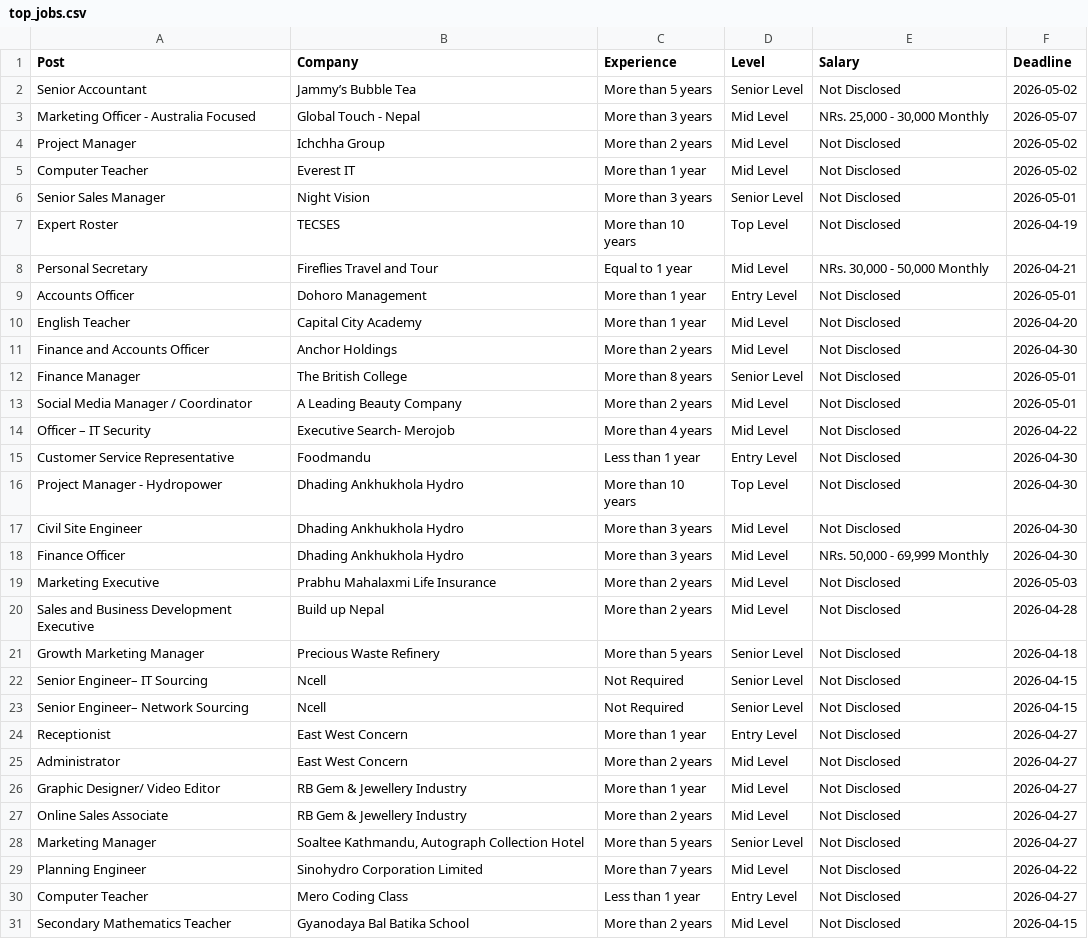
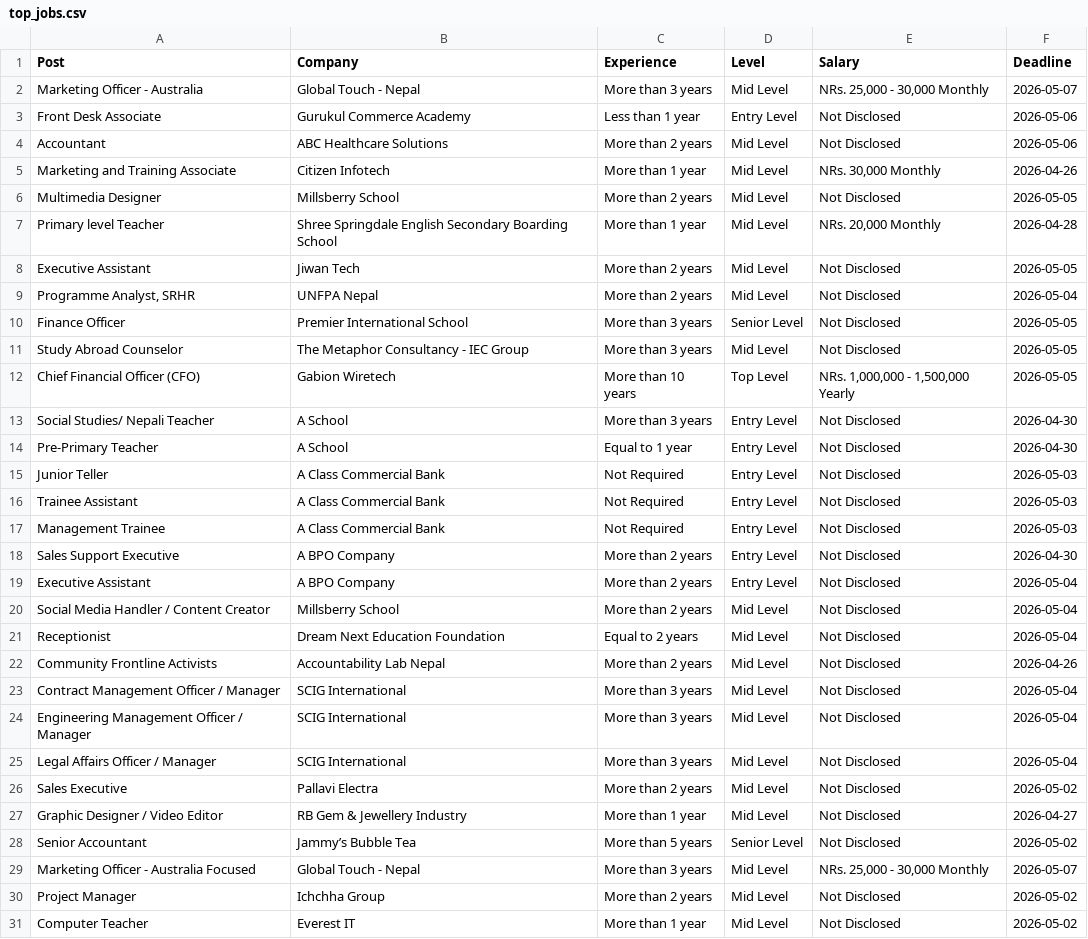
Before and after one commit to dpm24800/top-jobs-scraper, a CSV file: data/top_jobs.csv, drawn as a sheet; only a part is shown; the shorter side is filled out with more unchanged rows.

```diff
--- a/data/top_jobs.csv
+++ b/data/top_jobs.csv
@@ -1,2 +1,28 @@
 Post,Company,Experience,Level,Salary,Deadline
+Marketing Officer - Australia,Global Touch - Nepal,More than 3 years,Mid Level,"NRs. 25,000 - 30,000 Monthly",2026-05-07
+Front Desk Associate,Gurukul Commerce Academy,Less than 1 year,Entry Level,Not Disclosed,2026-05-06
+Accountant,ABC Healthcare Solutions,More than 2 years,Mid Level,Not Disclosed,2026-05-06
+Marketing and Training Associate,Citizen Infotech,More than 1 year,Mid Level,"NRs. 30,000 Monthly",2026-04-26
+Multimedia Designer,Millsberry School,More than 2 years,Mid Level,Not Disclosed,2026-05-05
+Primary level Teacher,Shree Springdale English Secondary Boarding School,More than 1 year,Mid Level,"NRs. 20,000 Monthly",2026-04-28
+Executive Assistant,Jiwan Tech,More than 2 years,Mid Level,Not Disclosed,2026-05-05
+"Programme Analyst, SRHR",UNFPA Nepal,More than 2 years,Mid Level,Not Disclosed,2026-05-04
+Finance Officer,Premier International School,More than 3 years,Senior Level,Not Disclosed,2026-05-05
+Study Abroad Counselor,The Metaphor Consultancy - IEC Group,More than 3 years,Mid Level,Not Disclosed,2026-05-05
+Chief Financial Officer (CFO),Gabion Wiretech,More than 10 years,Top Level,"NRs. 1,000,000 - 1,500,000 Yearly",2026-05-05
+Social Studies/ Nepali Teacher,A School,More than 3 years,Entry Level,Not Disclosed,2026-04-30
+Pre-Primary Teacher,A School,Equal to 1 year,Entry Level,Not Disclosed,2026-04-30
+Junior Teller,A Class Commercial Bank,Not Required,Entry Level,Not Disclosed,2026-05-03
+Trainee Assistant,A Class Commercial Bank,Not Required,Entry Level,Not Disclosed,2026-05-03
+Management Trainee,A Class Commercial Bank,Not Required,Entry Level,Not Disclosed,2026-05-03
+Sales Support Executive,A BPO Company,More than 2 years,Entry Level,Not Disclosed,2026-04-30
+Executive Assistant,A BPO Company,More than 2 years,Entry Level,Not Disclosed,2026-05-04
+Social Media Handler / Content Creator,Millsberry School,More than 2 years,Mid Level,Not Disclosed,2026-05-04
+Receptionist,Dream Next Education Foundation,Equal to 2 years,Mid Level,Not Disclosed,2026-05-04
+Community Frontline Activists,Accountability Lab Nepal,More than 2 years,Mid Level,Not Disclosed,2026-04-26
+Contract Management Officer / Manager,SCIG International,More than 3 years,Mid Level,Not Disclosed,2026-05-04
+Engineering Management Officer / Manager,SCIG International,More than 3 years,Mid Level,Not Disclosed,2026-05-04
+Legal Affairs Officer / Manager,SCIG International,More than 3 years,Mid Level,Not Disclosed,2026-05-04
+Sales Executive,Pallavi Electra,More than 2 years,Mid Level,Not Disclosed,2026-05-02
+Graphic Designer / Video Editor,RB Gem & Jewellery Industry,More than 1 year,Mid Level,Not Disclosed,2026-04-27
 Senior Accountant,Jammy’s Bubble Tea,More than 5 years,Senior Level,Not Disclosed,2026-05-02
```
Also changed, not shown: data/by_deadline.csv.
